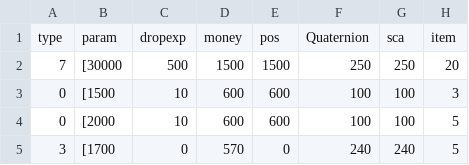
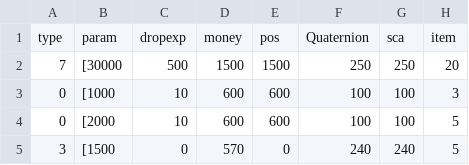
Before and after one commit to kbc15gc/game, a CSV file: game/Decide/Decide/Asset/Data/GroupData/CommonGroupEnemy.csv, drawn as a sheet; only a part is shown; the diff names each change by its address in the sheet, - before the commit and + after, or states it on an @@ line.

```diff
--- a/game/Decide/Decide/Asset/Data/GroupData/CommonGroupEnemy.csv
+++ b/game/Decide/Decide/Asset/Data/GroupData/CommonGroupEnemy.csv
-B3: [1500
+B3: [1000
-B5: [1700
+B5: [1500
```
Also changed, not shown: 1 other file.
